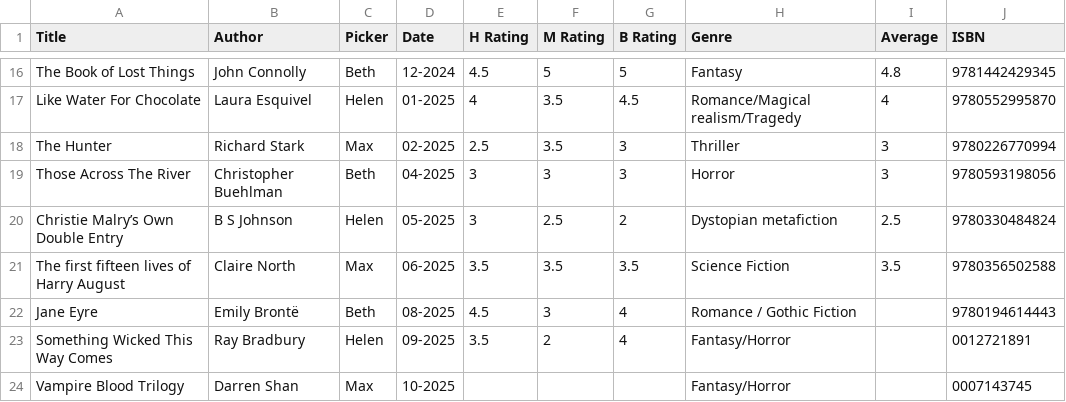
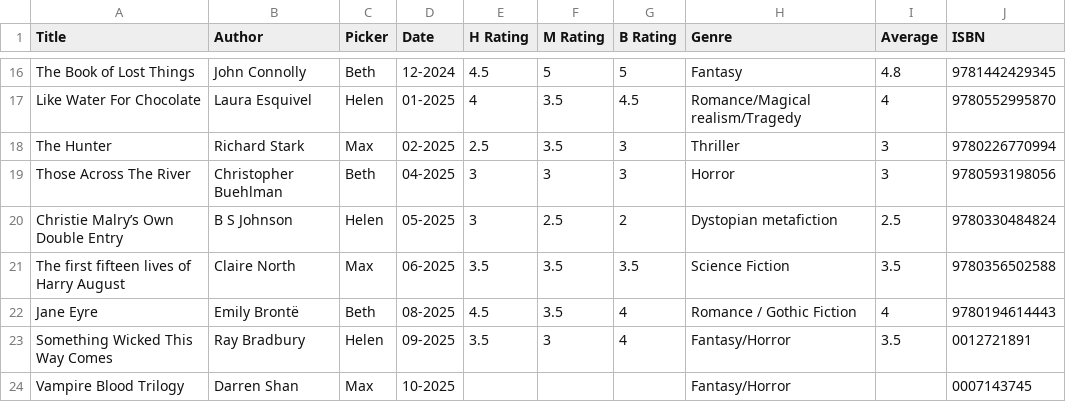
Before and after one commit to hfa224/book-club, a CSV file: static/data/Berlin Beer & Book Club.csv, drawn as a sheet; only a part is shown, gaps mark what is left out.

Commit message:
add max's ratings

```diff
--- a/static/data/Berlin Beer & Book Club.csv
+++ b/static/data/Berlin Beer & Book Club.csv
@@ -21,4 +21,4 @@ Christie Malry’s Own Double Entry, B S Johnson, Helen,05-2025,3,2.5,2,Dystopia
 The first fifteen lives of Harry August, Claire North,Max,06-2025,3.5,3.5,3.5,Science Fiction,3.5,9780356502588
-Jane Eyre,Emily Brontë,Beth,08-2025,4.5,3,4,Romance / Gothic Fiction,,9780194614443
-Something Wicked This Way Comes,Ray Bradbury,Helen,09-2025,3.5,2,4,Fantasy/Horror,,0012721891
+Jane Eyre,Emily Brontë,Beth,08-2025,4.5,3.5,4,Romance / Gothic Fiction,4,9780194614443
+Something Wicked This Way Comes,Ray Bradbury,Helen,09-2025,3.5,3,4,Fantasy/Horror,3.5,0012721891
 Vampire Blood Trilogy,Darren Shan,Max,10-2025,,,,Fantasy/Horror,,0007143745
```
Also changed, not shown: 1 other file.
